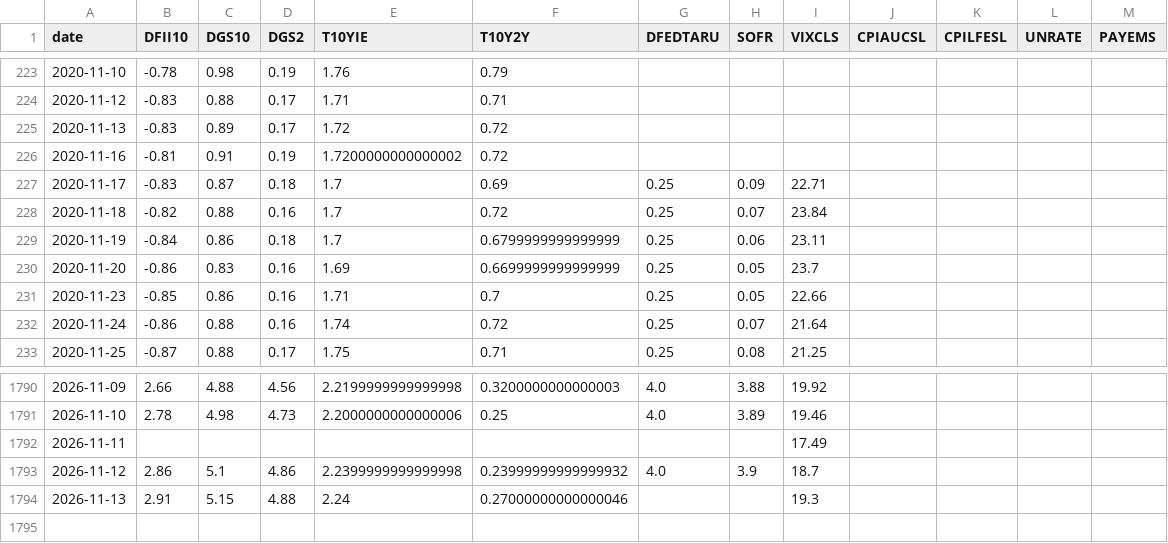
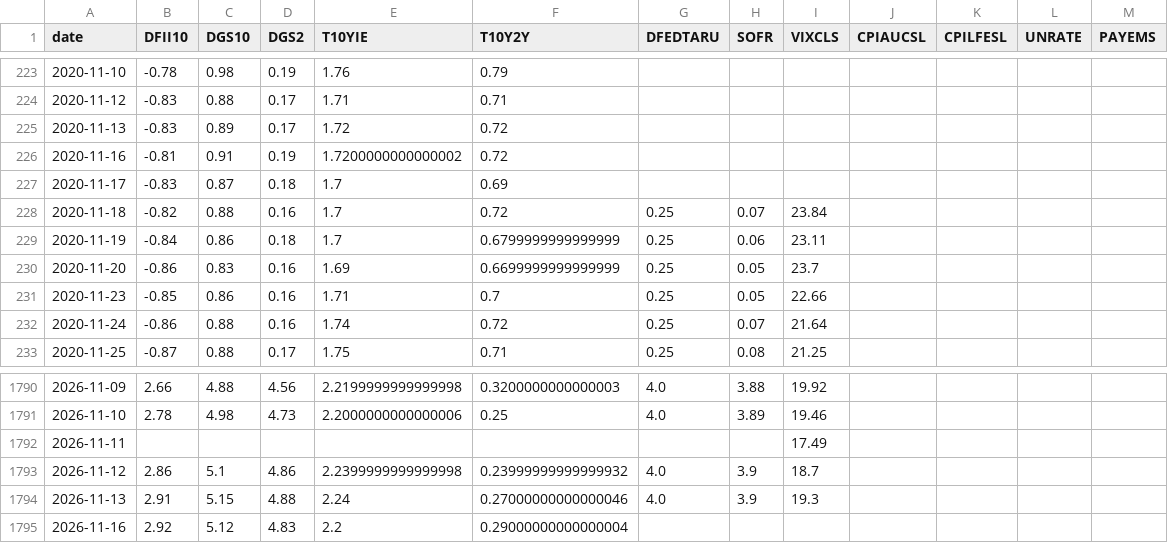
Before and after one commit to mliu86574-png/tokenized-gold-tracker, a CSV file: data/macro.csv, drawn as a sheet; only a part is shown, gaps mark what is left out.

```diff
--- a/data/macro.csv
+++ b/data/macro.csv
@@ -226,3 +226,3 @@ date,DFII10,DGS10,DGS2,T10YIE,T10Y2Y,DFEDTARU,SOFR,VIXCLS,CPIAUCSL,CPILFESL,UNRA
 2020-11-16,-0.81,0.91,0.19,1.7200000000000002,0.72,,,,,,,
-2020-11-17,-0.83,0.87,0.18,1.7,0.69,0.25,0.09,22.71,,,,
+2020-11-17,-0.83,0.87,0.18,1.7,0.69,,,,,,,
 2020-11-18,-0.82,0.88,0.16,1.7,0.72,0.25,0.07,23.84,,,,
@@ -1793,2 +1793,3 @@ date,DFII10,DGS10,DGS2,T10YIE,T10Y2Y,DFEDTARU,SOFR,VIXCLS,CPIAUCSL,CPILFESL,UNRA
 2026-11-12,2.86,5.1,4.86,2.2399999999999998,0.23999999999999932,4.0,3.9,18.7,,,,
-2026-11-13,2.91,5.15,4.88,2.24,0.27000000000000046,,,19.3,,,,
+2026-11-13,2.91,5.15,4.88,2.24,0.27000000000000046,4.0,3.9,19.3,,,,
+2026-11-16,2.92,5.12,4.83,2.2,0.29000000000000004,,,,,,,
```
Also changed, not shown: data/markets.csv, data/snapshot.csv, 16 other files.
